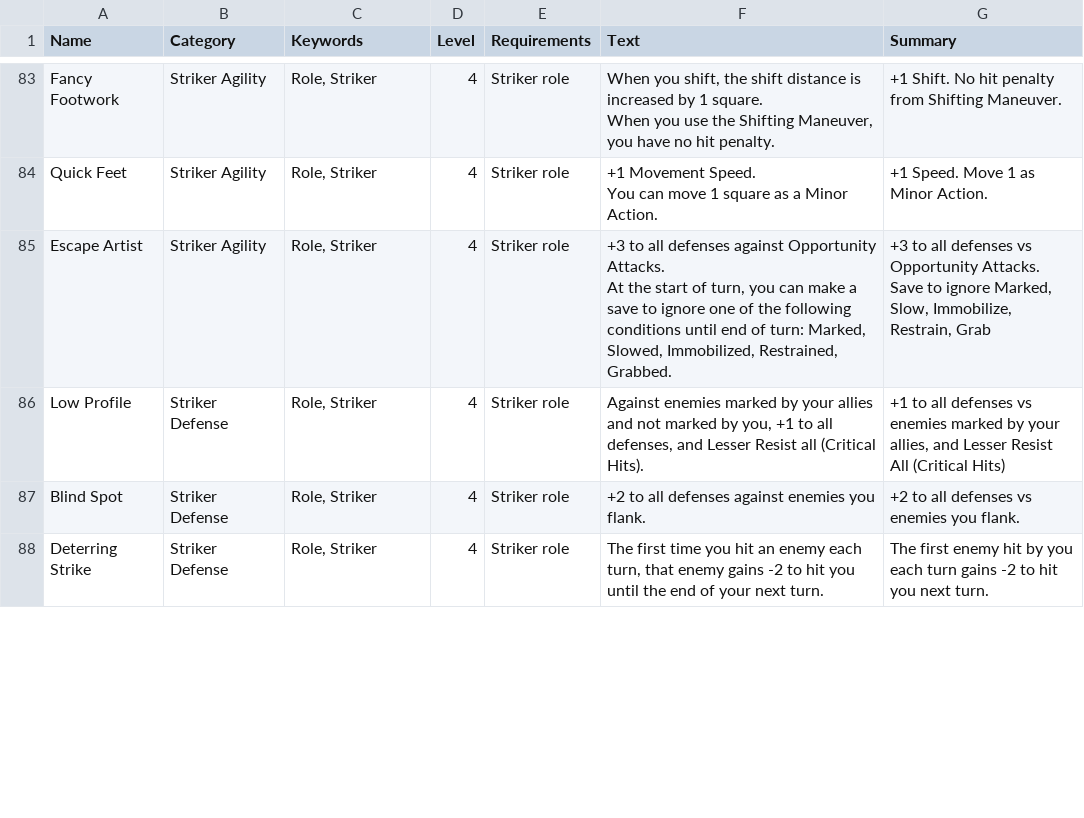
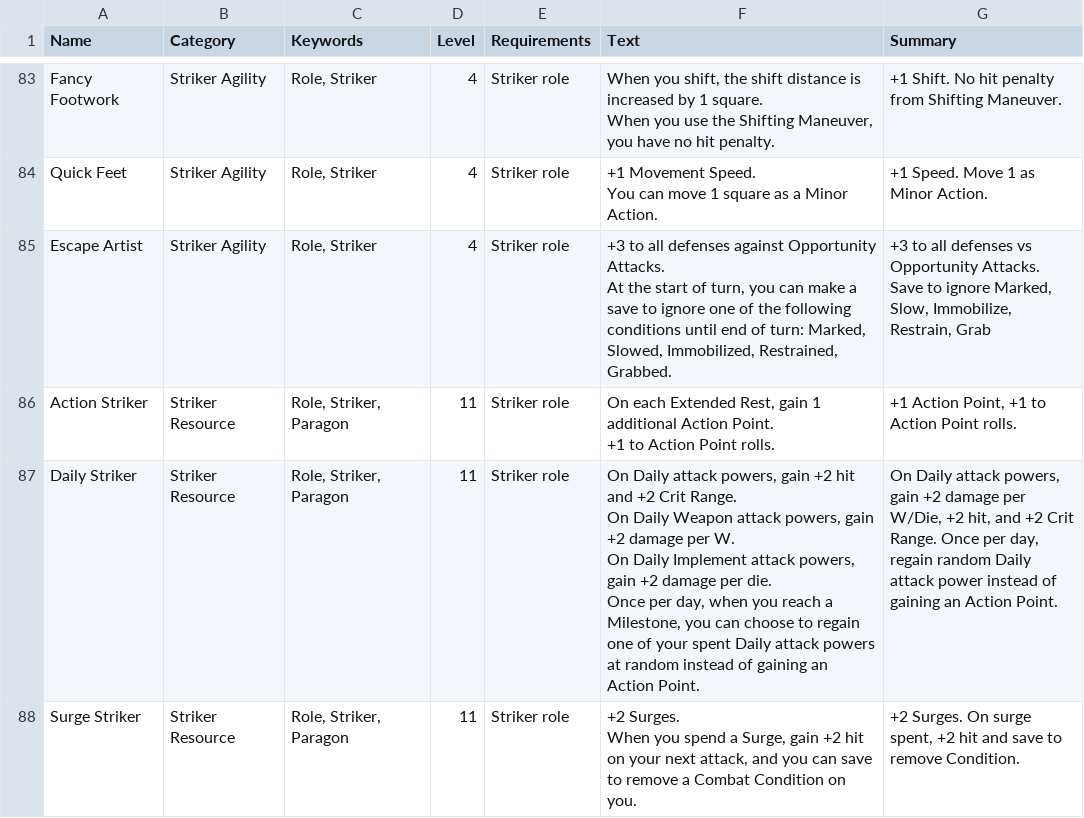
Before and after one commit to capelastegui/sfrpg, a CSV file: raw/Feats-raw.csv, drawn as a sheet; only a part is shown, gaps mark what is left out; the diff covers the shown part only.

Commit message:
Feat Balance: Strikers

```diff
--- a/raw/Feats-raw.csv
+++ b/raw/Feats-raw.csv
@@ -154,4 +153,10 @@ At the start of turn, you can make a save to ignore one of the following conditi
 Save to ignore Marked, Slow, Immobilize, Restrain, Grab"
-Low Profile;Striker Defense;Role, Striker;4;Striker role;Against enemies marked by your allies and not marked by you, +1 to all defenses, and Lesser Resist all (Critical Hits).; +1 to all defenses vs enemies marked by your allies, and Lesser Resist All (Critical Hits)
-Blind Spot;Striker Defense;Role, Striker;4;Striker role;+2 to all defenses against enemies you flank.;+2 to all defenses vs enemies you flank.
-Deterring Strike;Striker Defense;Role, Striker;4;Striker role;The first time you hit an enemy each turn, that enemy gains -2 to hit you until the end of your next turn.;The first enemy hit by you each turn gains -2 to hit you next turn.
+Action Striker;Striker Resource;Role, Striker, Paragon;11;Striker role;"On each Extended Rest, gain 1 additional Action Point.
++1 to Action Point rolls."; +1 Action Point, +1 to Action Point rolls.
+Daily Striker;Striker Resource;Role, Striker, Paragon;11;Striker role;"On Daily attack powers, gain +2 hit and +2 Crit Range.
+On Daily Weapon attack powers, gain +2 damage per W.
+On Daily Implement attack powers, gain +2 damage per die.
+Once per day, when you reach a Milestone, you can choose to regain one of your spent Daily attack powers at random instead of gaining an Action Point.";"On Daily attack powers, gain +2 damage per W/Die, +2 hit, and +2 Crit Range. Once per day, regain random Daily attack power instead of gaining an Action Point.
+"
+Surge Striker;Striker Resource;Role, Striker, Paragon;11;Striker role;" +2 Surges.
+When you spend a Surge, gain +2 hit on your next attack, and you can save to remove a Combat Condition on you."; +2 Surges. On surge spent, +2 hit and save to remove Condition.
```
Also changed, not shown: 14 edited cells elsewhere in this file, raw/Armor-by-class.csv.
